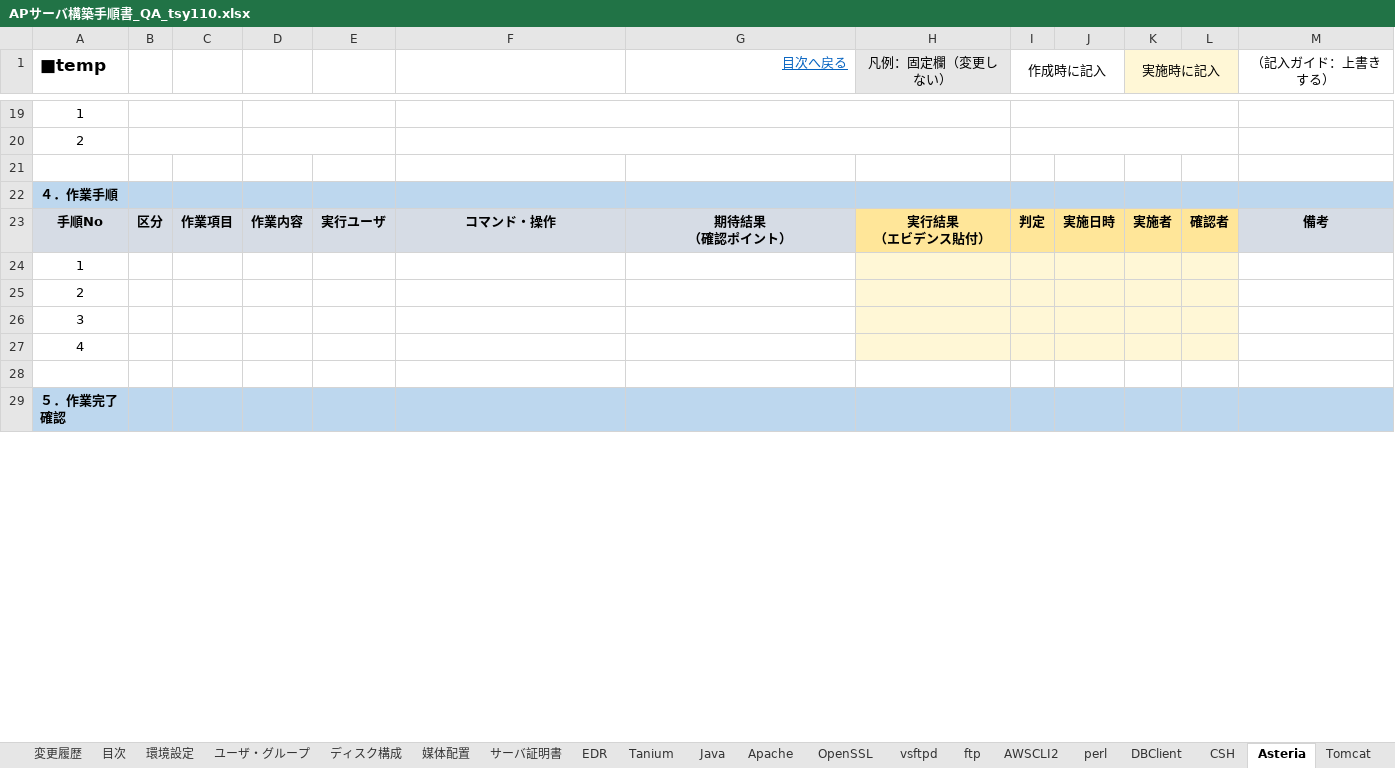
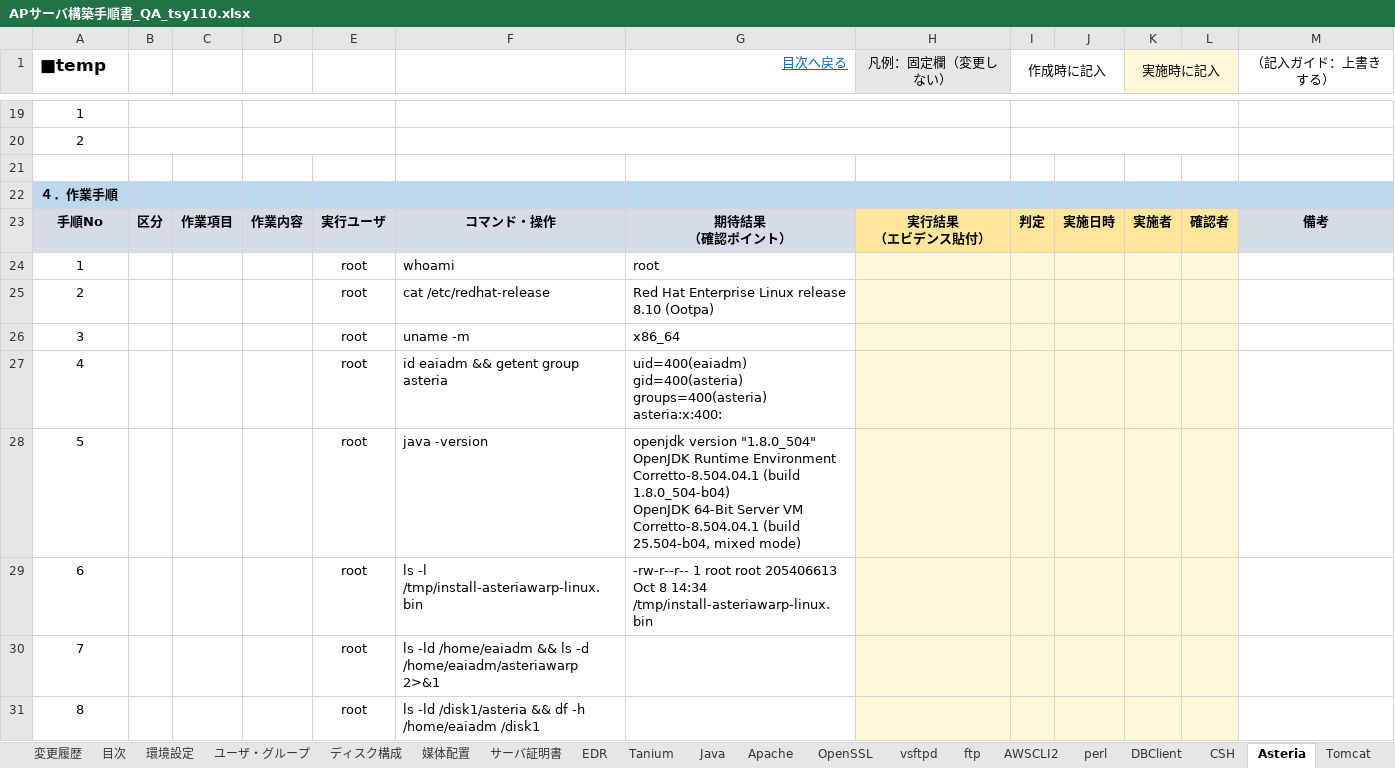
Before and after one commit to ChivasTang/SystemMigration, an Excel workbook: APサーバ構築手順書_QA_tsy110.xlsx, sheet Asteria, drawn as a sheet; only a part is shown, gaps mark what is left out; the shorter side is filled out with more unchanged rows; values as stored, in another font and other column widths than the file's, no borders; conditional formats not drawn; removed rows and columns are numbered as before the commit, all else as after; ↵ is a line break in a cell; the diff covers the shown part only; the diff names each change by its address in the sheet, - before the commit and + after, or states it on an @@ line.

```diff
--- a/APサーバ構築手順書_QA_tsy110.xlsx (sheet Asteria)
+++ b/APサーバ構築手順書_QA_tsy110.xlsx (sheet Asteria)
-row 24: 1
-row 25: 2
-row 26: 3
-row 27: 4
+row 24: 1 |  |  |  | root | whoami | root
+row 25: 2 |  |  |  | root | cat /etc/redhat-release | Red Hat Enterprise Linux release 8.10 (Ootpa)
+row 26: 3 |  |  |  | root | uname -m | x86_64
+row 27: 4 |  |  |  | root | id eaiadm && getent group asteria | uid=400(eaiadm) gid=400(asteria) groups=400(asteria) ↵ asteria:x:400:
+row 28: 5 |  |  |  | root | java -version | openjdk version "1.8.0_504" ↵ OpenJDK Runtime Environment Corretto-8.504.04.1 (build 1.8.0_504-b04) ↵ OpenJDK 64-Bit Server VM Corretto-8.504.04.1 (build 25.504-b04, mixed mode)
+row 29: 6 |  |  |  | root | ls -l /tmp/install-asteriawarp-linux.bin | -rw-r--r-- 1 root root 205406613 Oct 8 14:34 /tmp/install-asteriawarp-linux.bin
+row 30: 7 |  |  |  | root | ls -ld /home/eaiadm && ls -d /home/eaiadm/asteriawarp 2>&1
+row 31: 8 |  |  |  | root | ls -ld /disk1/asteria && df -h /home/eaiadm /disk1
```
Also changed, not shown: 42 added rows and 1 edited cell elsewhere in this sheet, sheet Tomcat, sheet ユーザ・グループ, sheet Java, sheet DBClient, sheet 媒体配置, sheet サーバ証明書, 2 more sheets, hidden cells, 6 other files.
